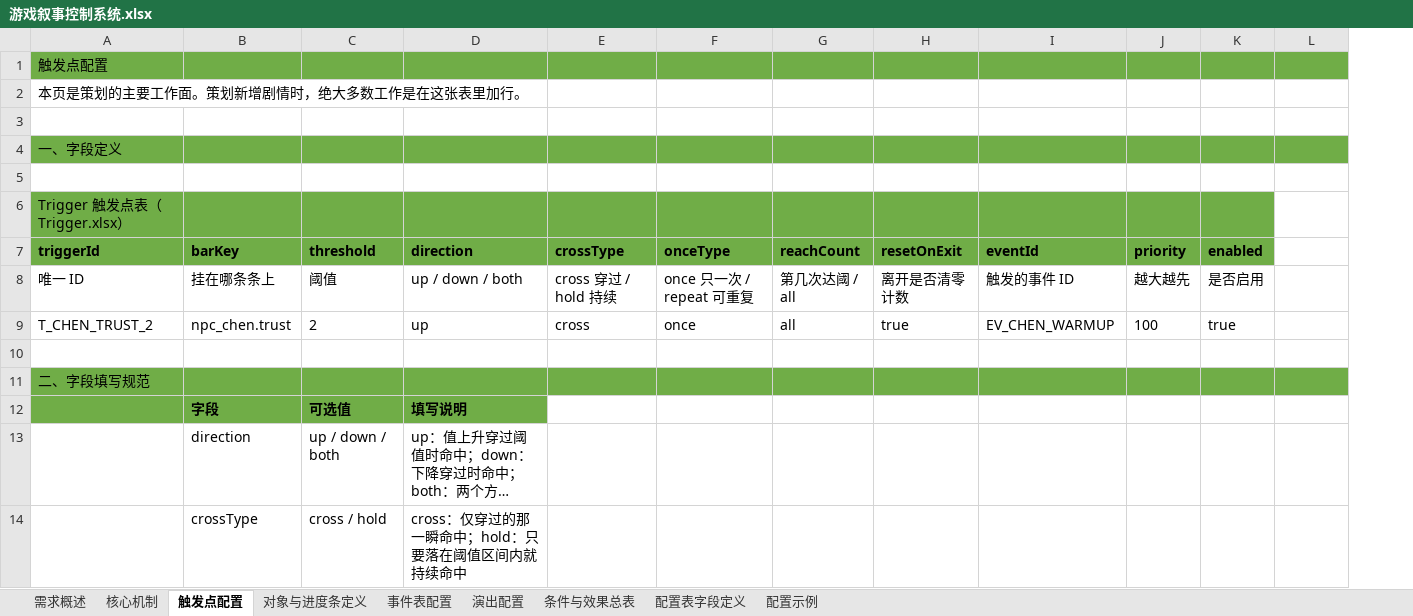
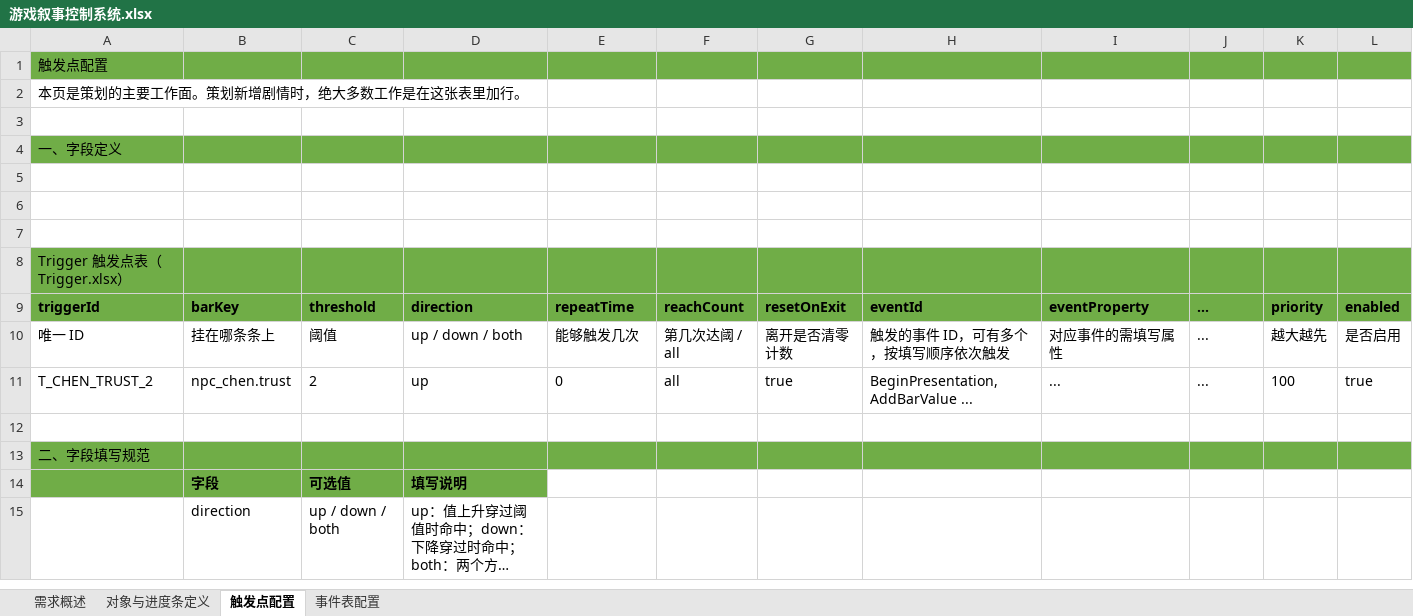
Before and after one commit to Alt-love-F4/juguangdeng2026, an Excel workbook: Assets/游戏叙事控制系统.xlsx, sheet 触发点配置, drawn as a sheet; only a part is shown; long unchanged cells end in …; values as stored, in another font and other column widths than the file's, no borders; removed rows and columns are numbered as before the commit, all else as after; the diff covers the shown part only; the diff names each change by its address in the sheet, - before the commit and + after, or states it on an @@ line.

```diff
--- a/Assets/游戏叙事控制系统.xlsx (sheet 触发点配置)
+++ b/Assets/游戏叙事控制系统.xlsx (sheet 触发点配置)
-sheet tab: 核心机制
-sheet tab: 演出配置
-sheet tab: 条件与效果总表
-sheet tab: 配置表字段定义
-sheet tab: 配置示例
@@ sheet tab order changed: 需求概述 | 对象与进度条定义 | 触发点配置 | 事件表配置 @@
-column F, rows 7-9: onceType | once 只一次 / repeat 可重复 | once
+column H, rows 9-11: eventId | 触发的事件 ID，可有多个，按填写顺序依次触发 | BeginPresentation, AddBarValue ...
+row 6: (empty)
+row 7: (empty)
-L8:L9 fill: none
+L8:L9 fill: #70AD47
-E9: crossType
+E9: repeatTime
-I9: eventId
+I9: eventProperty
-J9: priority
+J9: ...
-K9: enabled
+K9: priority
-L9: (empty)
+L9: enabled
-E10: cross 穿过 / hold 持续
+E10: 能够触发几次
-I10: 触发的事件 ID
+I10: 对应事件的需填写属性
-J10: 越大越先
+J10: ...
-K10: 是否启用
+K10: 越大越先
-L10: (empty)
+L10: 是否启用
-E11: cross
+E11: 0
-I11: EV_CHEN_WARMUP
+I11: ...
-J11: 100
+J11: ...
-K11: true
+K11: 100
-L11: (empty)
+L11: true
-row 14:  | crossType | cross / hold | cross：仅穿过的那一瞬命中；hold：只要落在阈值区间内就持续命中
```
Also changed, not shown: 1 added row and 44 removed rows elsewhere in this sheet, sheet 对象与进度条定义, sheet 事件表配置, sheet 需求概述, Assets/ConfigTables/Data/Narrative.xlsx, 24 other files.
